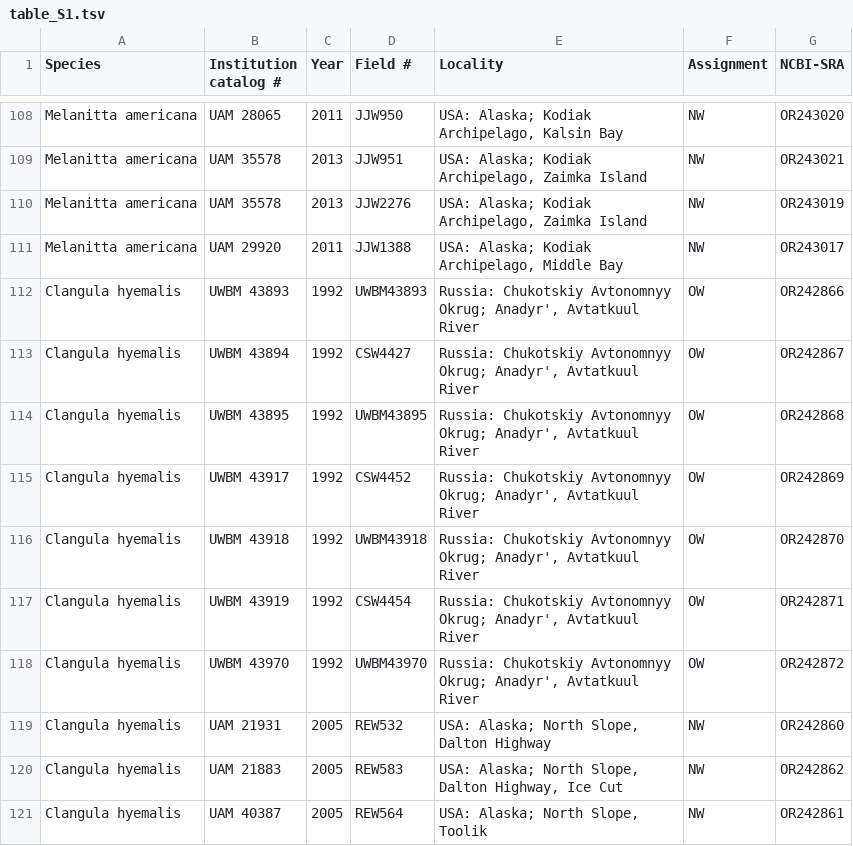
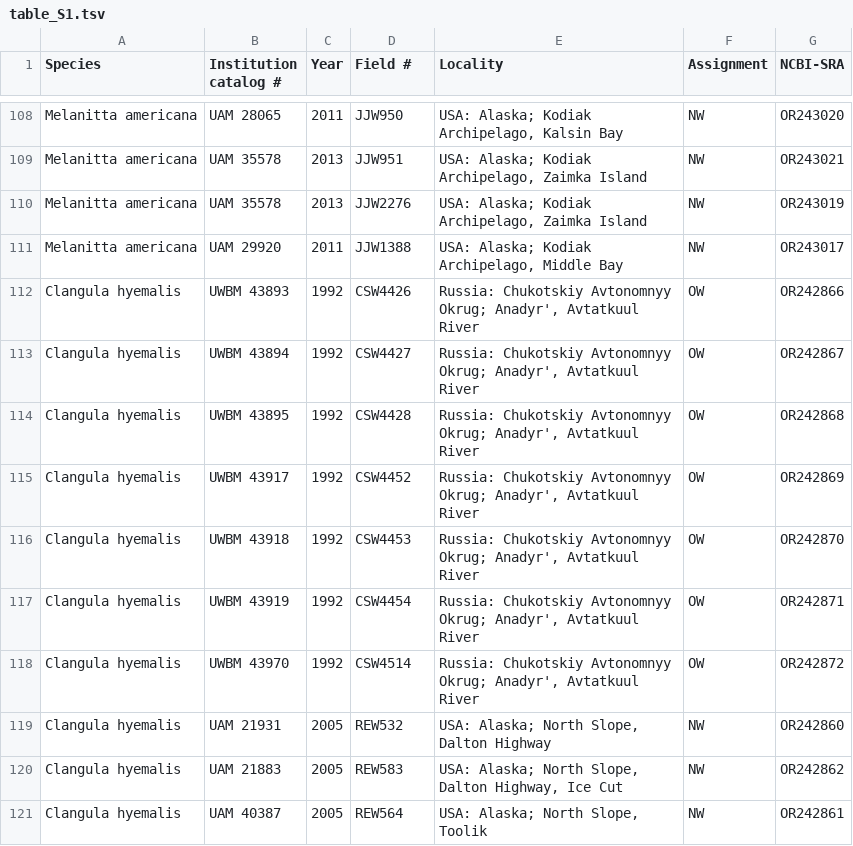
Before and after one commit to BirdmanRidesAgain/beringia_mtDNA, a TSV file: table_S1.tsv, drawn as a sheet; only a part is shown, gaps mark what is left out.

Commit message:
Added the UWBM collector numbers for 4 clangula (CSW4426, CSW4453, CSW4514, CSW4428) to table S1- previously, they had UWBM catalog numbers only. Also added a column for 'in table S1' to table1 in the assembled mitogenomes checklist, and found the species of two missing UWBM birds.

```diff
--- a/table_S1.tsv
+++ b/table_S1.tsv
@@ -111,9 +111,9 @@ Melanitta americana	UAM 35578	2013	JJW2276	USA: Alaska; Kodiak Archipelago, Zaim
 Melanitta americana	UAM 29920	2011	JJW1388	USA: Alaska; Kodiak Archipelago, Middle Bay	NW	OR243017
-Clangula hyemalis	UWBM 43893	1992	UWBM43893	Russia: Chukotskiy Avtonomnyy Okrug; Anadyr', Avtatkuul River	OW	OR242866
+Clangula hyemalis	UWBM 43893	1992	CSW4426	Russia: Chukotskiy Avtonomnyy Okrug; Anadyr', Avtatkuul River	OW	OR242866
 Clangula hyemalis	UWBM 43894	1992	CSW4427	Russia: Chukotskiy Avtonomnyy Okrug; Anadyr', Avtatkuul River	OW	OR242867
-Clangula hyemalis	UWBM 43895	1992	UWBM43895	Russia: Chukotskiy Avtonomnyy Okrug; Anadyr', Avtatkuul River	OW	OR242868
+Clangula hyemalis	UWBM 43895	1992	CSW4428	Russia: Chukotskiy Avtonomnyy Okrug; Anadyr', Avtatkuul River	OW	OR242868
 Clangula hyemalis	UWBM 43917	1992	CSW4452	Russia: Chukotskiy Avtonomnyy Okrug; Anadyr', Avtatkuul River	OW	OR242869
-Clangula hyemalis	UWBM 43918	1992	UWBM43918	Russia: Chukotskiy Avtonomnyy Okrug; Anadyr', Avtatkuul River	OW	OR242870
+Clangula hyemalis	UWBM 43918	1992	CSW4453	Russia: Chukotskiy Avtonomnyy Okrug; Anadyr', Avtatkuul River	OW	OR242870
 Clangula hyemalis	UWBM 43919	1992	CSW4454	Russia: Chukotskiy Avtonomnyy Okrug; Anadyr', Avtatkuul River	OW	OR242871
-Clangula hyemalis	UWBM 43970	1992	UWBM43970	Russia: Chukotskiy Avtonomnyy Okrug; Anadyr', Avtatkuul River	OW	OR242872
+Clangula hyemalis	UWBM 43970	1992	CSW4514	Russia: Chukotskiy Avtonomnyy Okrug; Anadyr', Avtatkuul River	OW	OR242872
 Clangula hyemalis	UAM 21931	2005	REW532	USA: Alaska; North Slope, Dalton Highway	NW	OR242860
```
Also changed, not shown: 2 other files.
